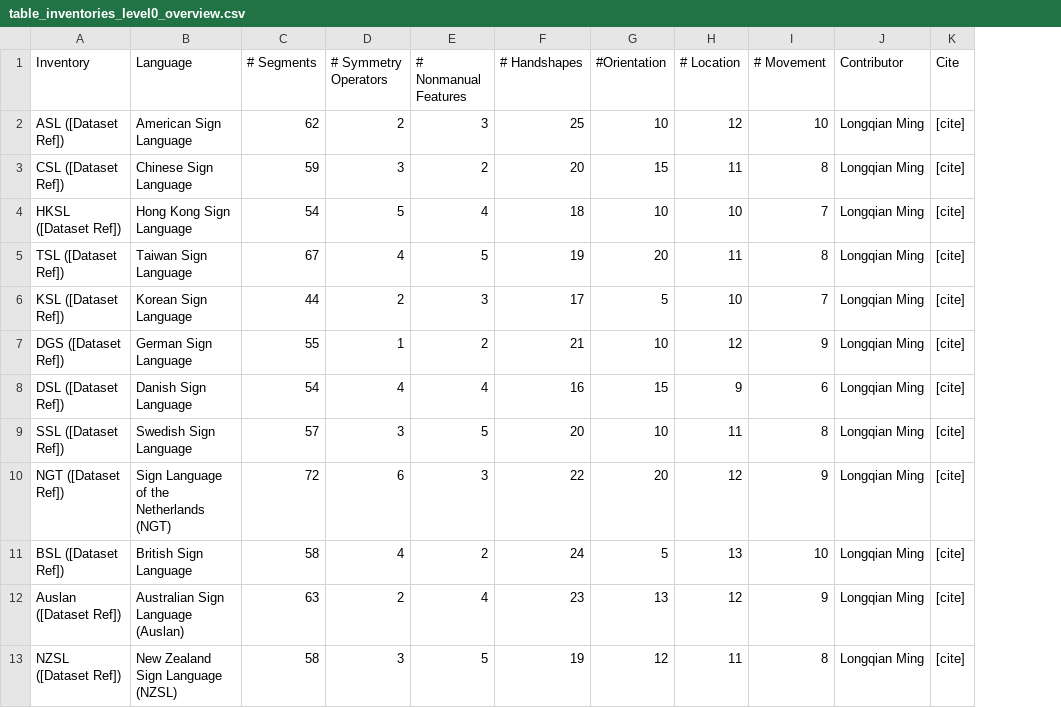
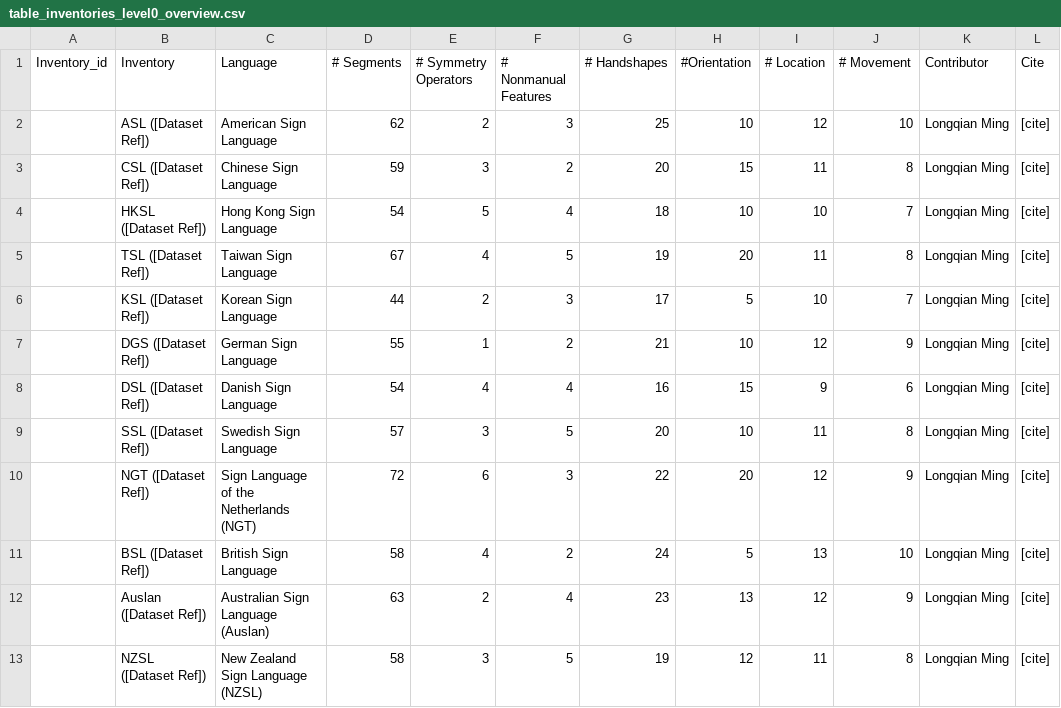
Before and after one commit to strawshort/sign-language-phoible, a CSV file: data/slphoible/table_inventories_level0_overview.csv, drawn as a sheet; the diff names each change by its address in the sheet, - before the commit and + after, or states it on an @@ line.

Commit message:
Update table_inventories_level0_overview.csv

```diff
--- a/data/slphoible/table_inventories_level0_overview.csv
+++ b/data/slphoible/table_inventories_level0_overview.csv
+column A (Inventory_id), empty
```
